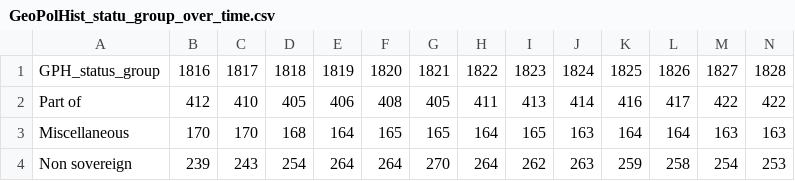
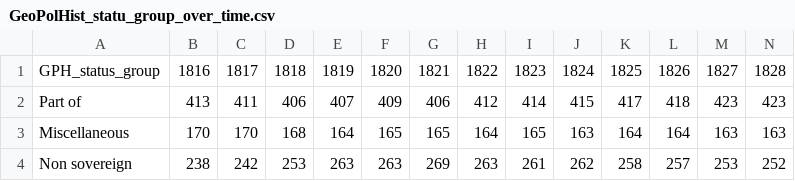
Before and after one commit to medialab/GeoPolHist, a CSV file: data/aggregated/GeoPolHist_statu_group_over_time.csv, drawn as a sheet; only a part is shown; the diff covers the shown part only; the diff names each change by its address in the sheet, - before the commit and + after, or states it on an @@ line.

```diff
--- a/data/aggregated/GeoPolHist_statu_group_over_time.csv
+++ b/data/aggregated/GeoPolHist_statu_group_over_time.csv
-B2: 412
+B2: 413
-C2: 410
+C2: 411
-D2: 405
+D2: 406
-E2: 406
+E2: 407
-F2: 408
+F2: 409
-G2: 405
+G2: 406
-H2: 411
+H2: 412
-I2: 413
+I2: 414
-J2: 414
+J2: 415
-K2: 416
+K2: 417
-L2: 417
+L2: 418
-M2: 422
+M2: 423
-N2: 422
+N2: 423
-B4: 239
+B4: 238
-C4: 243
+C4: 242
-D4: 254
+D4: 253
-E4: 264
+E4: 263
-F4: 264
+F4: 263
-G4: 270
+G4: 269
-H4: 264
+H4: 263
-I4: 262
+I4: 261
-J4: 263
+J4: 262
-K4: 259
+K4: 258
-L4: 258
+L4: 257
-M4: 254
+M4: 253
-N4: 253
+N4: 252
```
Also changed, not shown: 164 edited cells elsewhere in this file, data/aggregated/GeoPolHist_status_over_time.csv, data/aggregated/status_stocks_by_periods.csv, 5 other files.
